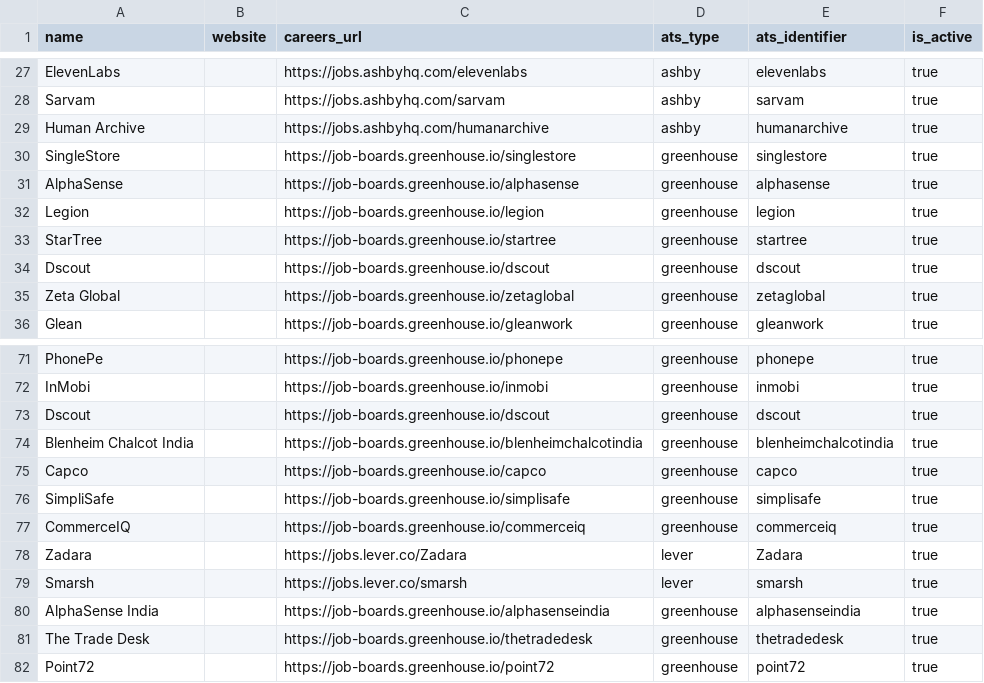
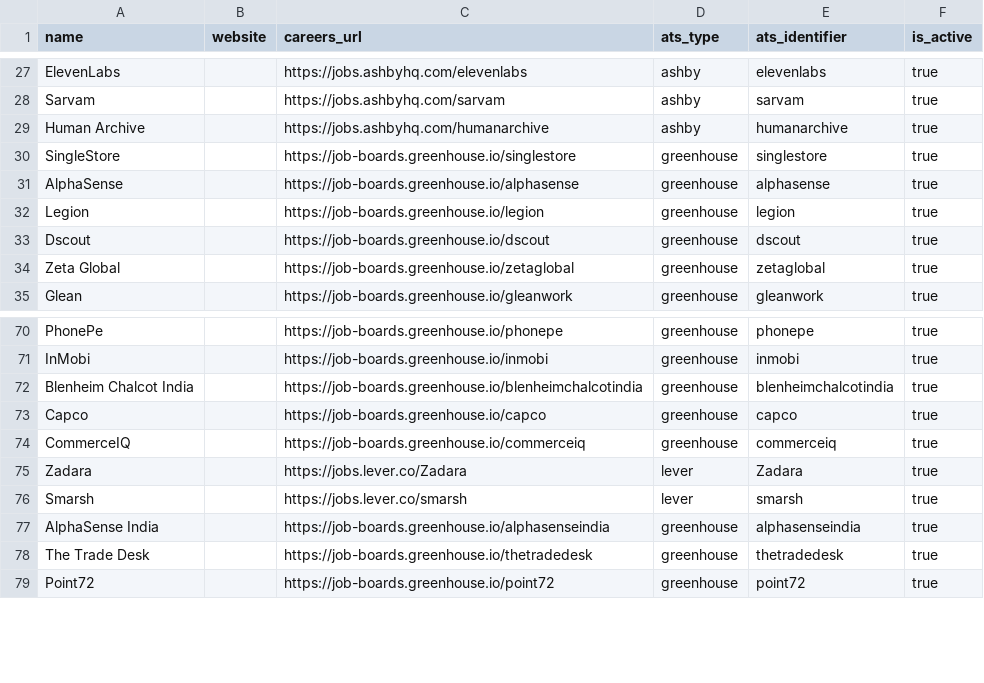
Before and after one commit to Himanshu8876/job-radar, a CSV file: backend/src/data/companies.csv, drawn as a sheet; only a part is shown, gaps mark what is left out; removed rows and columns are numbered as before the commit, all else as after; the diff covers the shown part only; the diff names each change by its address in the sheet, - before the commit and + after, or states it on an @@ line.

```diff
--- a/backend/src/data/companies.csv
+++ b/backend/src/data/companies.csv
-row 33: StarTree |  | https://job-boards.greenhouse.io/startree | greenhouse | startree | true
-row 73: Dscout |  | https://job-boards.greenhouse.io/dscout | greenhouse | dscout | true
-row 76: SimpliSafe |  | https://job-boards.greenhouse.io/simplisafe | greenhouse | simplisafe | true
```
Also changed, not shown: 29 added rows elsewhere in this file, 3 other files.
